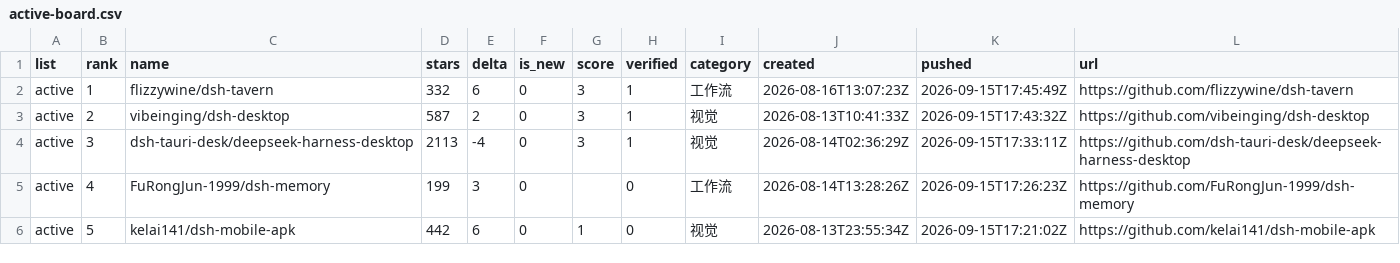
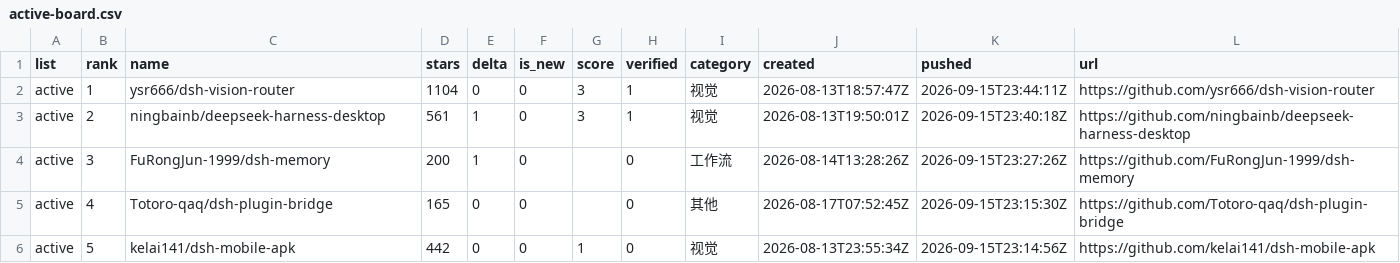
Before and after one commit to dsh-pulse/dsh-daily-pulse, a CSV file: reports/data/active-board.csv, drawn as a sheet.

```diff
--- a/reports/data/active-board.csv
+++ b/reports/data/active-board.csv
@@ -1,6 +1,6 @@
 list,rank,name,stars,delta,is_new,score,verified,category,created,pushed,url
-active,1,flizzywine/dsh-tavern,332,6,0,3,1,工作流,2026-08-16T13:07:23Z,2026-09-15T17:45:49Z,https://github.com/flizzywine/dsh-tavern
-active,2,vibeinging/dsh-desktop,587,2,0,3,1,视觉,2026-08-13T10:41:33Z,2026-09-15T17:43:32Z,https://github.com/vibeinging/dsh-desktop
-active,3,dsh-tauri-desk/deepseek-harness-desktop,2113,-4,0,3,1,视觉,2026-08-14T02:36:29Z,2026-09-15T17:33:11Z,https://github.com/dsh-tauri-desk/deepseek-harness-desktop
-active,4,FuRongJun-1999/dsh-memory,199,3,0,,0,工作流,2026-08-14T13:28:26Z,2026-09-15T17:26:23Z,https://github.com/FuRongJun-1999/dsh-memory
-active,5,kelai141/dsh-mobile-apk,442,6,0,1,0,视觉,2026-08-13T23:55:34Z,2026-09-15T17:21:02Z,https://github.com/kelai141/dsh-mobile-apk
+active,1,ysr666/dsh-vision-router,1104,0,0,3,1,视觉,2026-08-13T18:57:47Z,2026-09-15T23:44:11Z,https://github.com/ysr666/dsh-vision-router
+active,2,ningbainb/deepseek-harness-desktop,561,1,0,3,1,视觉,2026-08-13T19:50:01Z,2026-09-15T23:40:18Z,https://github.com/ningbainb/deepseek-harness-desktop
+active,3,FuRongJun-1999/dsh-memory,200,1,0,,0,工作流,2026-08-14T13:28:26Z,2026-09-15T23:27:26Z,https://github.com/FuRongJun-1999/dsh-memory
+active,4,Totoro-qaq/dsh-plugin-bridge,165,0,0,,0,其他,2026-08-17T07:52:45Z,2026-09-15T23:15:30Z,https://github.com/Totoro-qaq/dsh-plugin-bridge
+active,5,kelai141/dsh-mobile-apk,442,0,0,1,0,视觉,2026-08-13T23:55:34Z,2026-09-15T23:14:56Z,https://github.com/kelai141/dsh-mobile-apk
```
Also changed, not shown: reports/data/category-boards.csv, reports/data/latest.csv, 14 other files.
